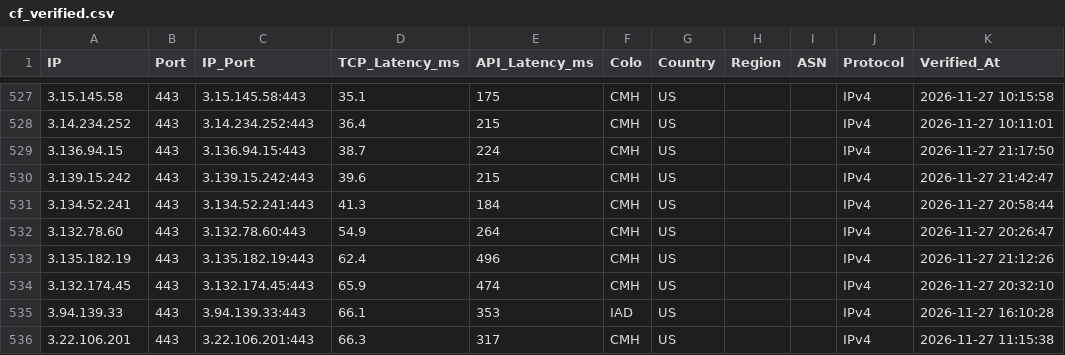
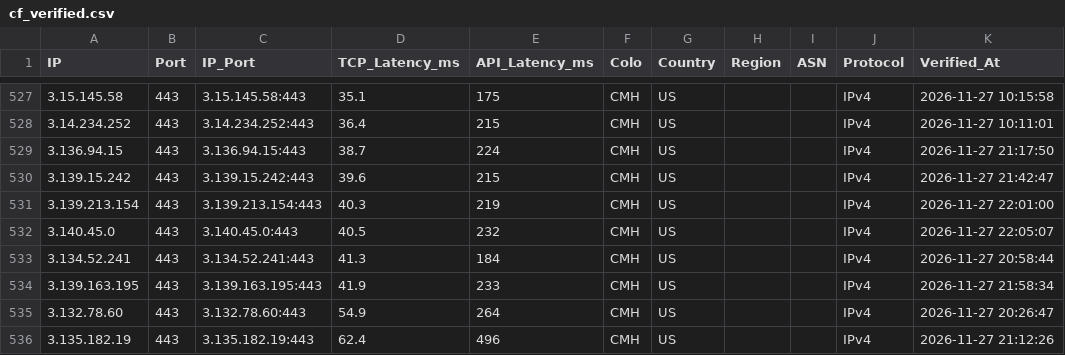
Before and after one commit to hjnzx01/ce-shi-1, a CSV file: output/cf_verified.csv, drawn as a sheet; only a part is shown, gaps mark what is left out; the shorter side is filled out with more unchanged rows; the diff names each change by its address in the sheet, - before the commit and + after, or states it on an @@ line.

```diff
--- a/output/cf_verified.csv
+++ b/output/cf_verified.csv
+row 531: 3.139.213.154 | 443 | 3.139.213.154:443 | 40.3 | 219 | CMH | US |  |  | IPv4 | 2026-11-27 22:01:00
+row 532: 3.140.45.0 | 443 | 3.140.45.0:443 | 40.5 | 232 | CMH | US |  |  | IPv4 | 2026-11-27 22:05:07
+row 534: 3.139.163.195 | 443 | 3.139.163.195:443 | 41.9 | 233 | CMH | US |  |  | IPv4 | 2026-11-27 21:58:34
```
Also changed, not shown: 3 other files.
